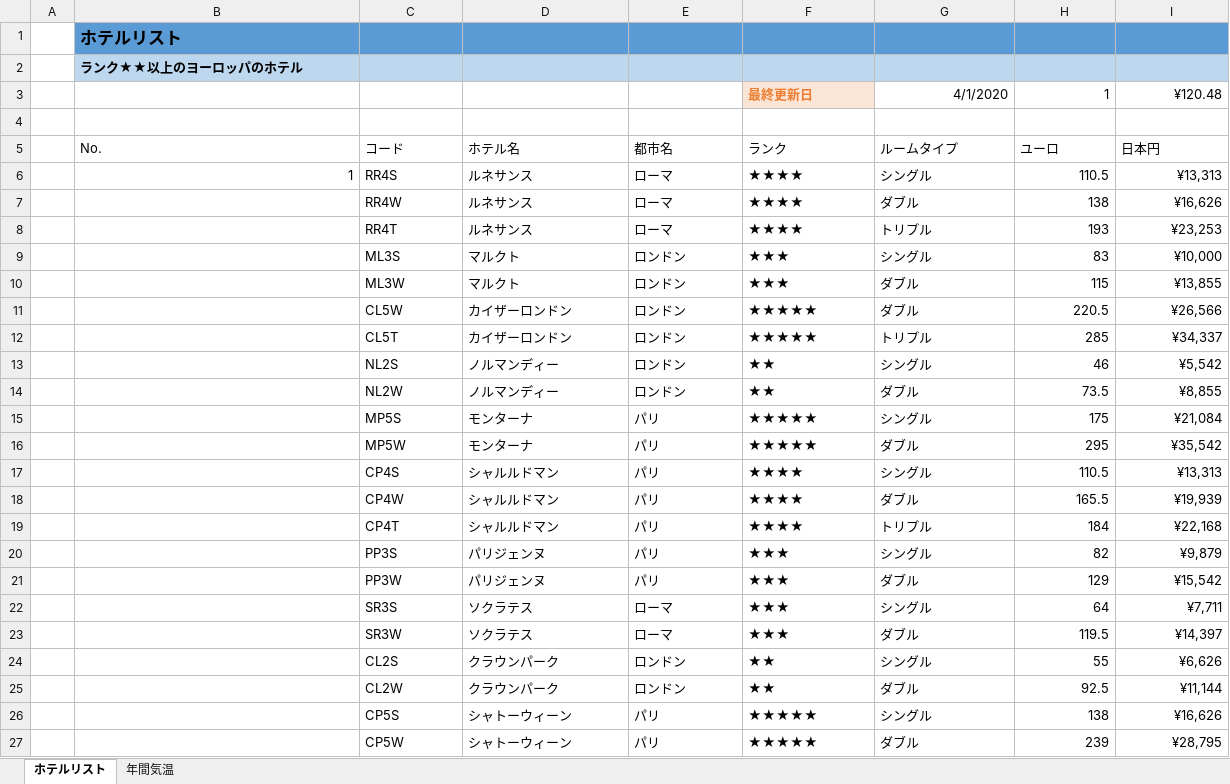
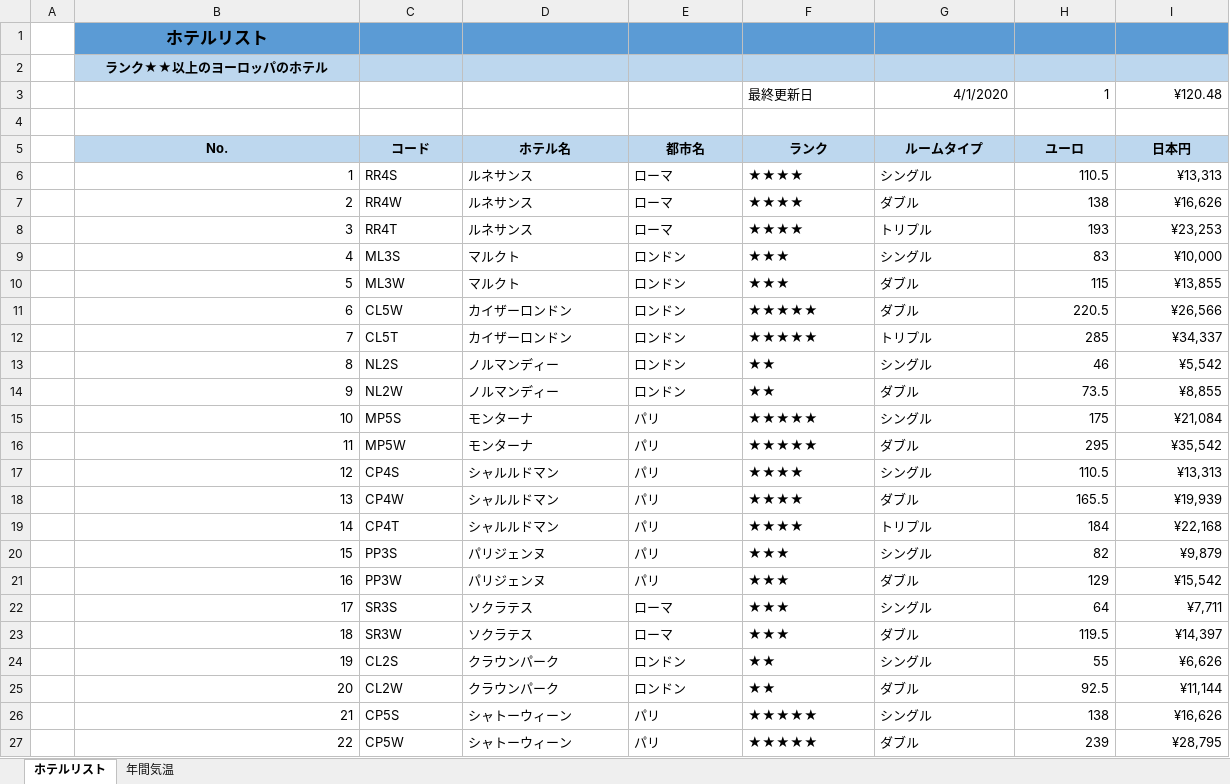
Before and after one commit to TribrigadeKits/Excel, an Excel workbook: Lesson51.xlsx, sheet ホテルリスト, drawn as a sheet; only a part is shown; values as stored, in another font and other column widths than the file's, no borders; conditional formats not drawn; the diff covers the shown part only; the diff names each change by its address in the sheet, - before the commit and + after, or states it on an @@ line.

Commit message:
updated kadai 4

```diff
--- a/Lesson51.xlsx (sheet ホテルリスト)
+++ b/Lesson51.xlsx (sheet ホテルリスト)
-B1:B2 alignment: left
+B1:B2 alignment: center
@@ F3 fill: #FBE5D6 → none, bold: on → off, text colour: #ED7D31 → black @@
@@ B5:I5 fill: none → #BDD7EE, bold: off → on, alignment: left → center @@
-B7 (No.): (empty)
+B7 (No.): 2
-B8 (No.): (empty)
+B8 (No.): 3
-B9 (No.): (empty)
+B9 (No.): 4
-B10 (No.): (empty)
+B10 (No.): 5
-B11 (No.): (empty)
+B11 (No.): 6
-B12 (No.): (empty)
+B12 (No.): 7
-B13 (No.): (empty)
+B13 (No.): 8
-B14 (No.): (empty)
+B14 (No.): 9
-B15 (No.): (empty)
+B15 (No.): 10
-B16 (No.): (empty)
+B16 (No.): 11
-B17 (No.): (empty)
+B17 (No.): 12
-B18 (No.): (empty)
+B18 (No.): 13
-B19 (No.): (empty)
+B19 (No.): 14
-B20 (No.): (empty)
+B20 (No.): 15
-B21 (No.): (empty)
+B21 (No.): 16
-B22 (No.): (empty)
+B22 (No.): 17
-B23 (No.): (empty)
+B23 (No.): 18
-B24 (No.): (empty)
+B24 (No.): 19
-B25 (No.): (empty)
+B25 (No.): 20
-B26 (No.): (empty)
+B26 (No.): 21
-B27 (No.): (empty)
+B27 (No.): 22
```
Also changed, not shown: 8 edited cells elsewhere in this sheet.
